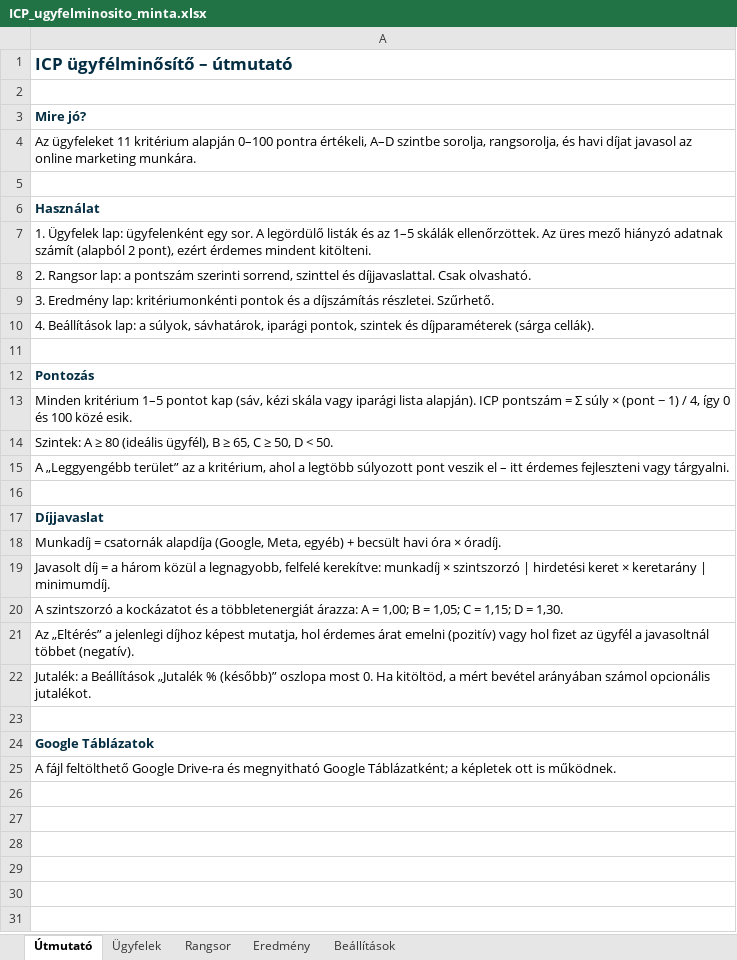
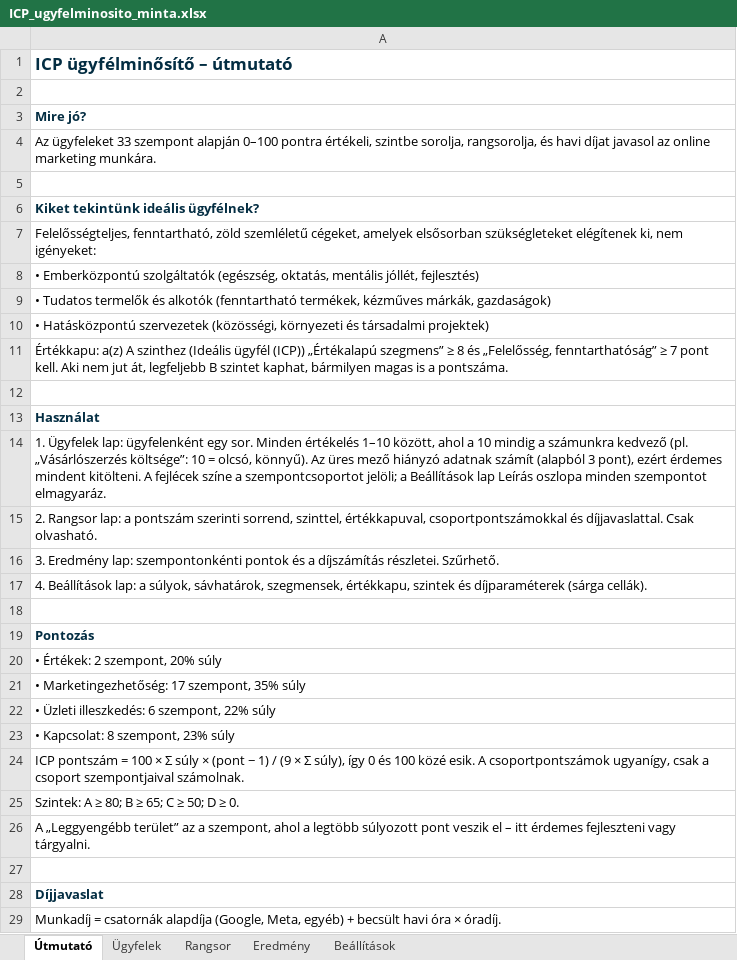
Before and after one commit to zoli-clickbrains/claude-code, an Excel workbook: build/ICP_ugyfelminosito_minta.xlsx, sheet Útmutató, drawn as a sheet; only a part is shown; the shorter side is filled out with more unchanged rows; values as stored, in another font and other column widths than the file's, no borders; addresses are those after the commit; the diff names each change by its address in the sheet, - before the commit and + after, or states it on an @@ line.

```diff
--- a/build/ICP_ugyfelminosito_minta.xlsx (sheet Útmutató)
+++ b/build/ICP_ugyfelminosito_minta.xlsx (sheet Útmutató)
-A4: Az ügyfeleket 11 kritérium alapján 0–100 pontra értékeli, A–D szintbe sorolja,…
+A4: Az ügyfeleket 33 szempont alapján 0–100 pontra értékeli, szintbe sorolja,…
+row 5: (empty)
+row 6: Kiket tekintünk ideális ügyfélnek?
+row 7: Felelősségteljes, fenntartható, zöld szemléletű cégeket, amelyek elsősorban szükségleteket elégítenek ki, nem igényeket:
+row 8: • Emberközpontú szolgáltatók (egészség, oktatás, mentális jóllét, fejlesztés)
+row 9: • Tudatos termelők és alkotók (fenntartható termékek, kézműves márkák, gazdaságok)
+row 10: • Hatásközpontú szervezetek (közösségi, környezeti és társadalmi projektek)
+row 11: Értékkapu: a(z) A szinthez (Ideális ügyfél (ICP)) „Értékalapú szegmens” ≥ 8 és „Felelősség, fenntarthatóság” ≥ 7 pont kell. Aki nem jut át, legfeljebb B szintet kaphat, bármilyen magas is a pontszáma.
-A14: …egy sor. A legördülő listák és az 1–5 skálák ellenőrzöttek. Az üres mező hiányzó adatnak számít (alapból 2 pont), ezért érdemes mindent kitölteni.
+A14: …egy sor. Minden értékelés 1–10 között, ahol a 10 mindig a számunkra kedvező (pl. „Vásárlószerzés költsége”: 10 = olcsó, könnyű). Az üres mező hiányzó adatnak számít (alapból 3 pont), ezért érdemes mindent kitölteni. A fejlécek színe a szempontcsoportot jelöli; a Beállítások lap Leírás oszlopa minden szempontot elmagyaráz.
-A15: …szerinti sorrend, szinttel és díjjavaslattal.…
+A15: …szerinti sorrend, szinttel, értékkapuval, csoportpontszámokkal és díjjavaslattal.…
-A16: …Eredmény lap: kritériumonkénti pontok és…
+A16: …Eredmény lap: szempontonkénti pontok és…
-A17: …súlyok, sávhatárok, iparági pontok, szintek és…
+A17: …súlyok, sávhatárok, szegmensek, értékkapu, szintek és…
-A20: Minden kritérium 1–5 pontot kap (sáv, kézi skála vagy iparági lista alapján). ICP pontszám = Σ súly × (pont − 1) / 4, így 0 és 100 közé esik.
+A20: • Értékek: 2 szempont, 20% súly
-A21: Szintek: A ≥ 80 (ideális ügyfél), B ≥ 65, C ≥ 50, D < 50.
+A21: • Marketingezhetőség: 17 szempont, 35% súly
-A22: A „Leggyengébb terület” az a kritérium, ahol a legtöbb súlyozott pont veszik el – itt érdemes fejleszteni vagy tárgyalni.
+A22: • Üzleti illeszkedés: 6 szempont, 22% súly
+row 23: • Kapcsolat: 8 szempont, 23% súly
+row 24: ICP pontszám = 100 × Σ súly × (pont − 1) / (9 × Σ súly), így 0 és 100 közé esik. A csoportpontszámok ugyanígy, csak a csoport szempontjaival számolnak.
+row 25: Szintek: A ≥ 80; B ≥ 65; C ≥ 50; D ≥ 0.
+row 26: A „Leggyengébb terület” az a szempont, ahol a legtöbb súlyozott pont veszik el – itt érdemes fejleszteni vagy tárgyalni.
```
Also changed, not shown: sheet Rangsor, sheet Eredmény, sheet Beállítások, sheet Ügyfelek, hidden cells, build/ICP_ugyfelminosito.xlsx, 7 other files.
